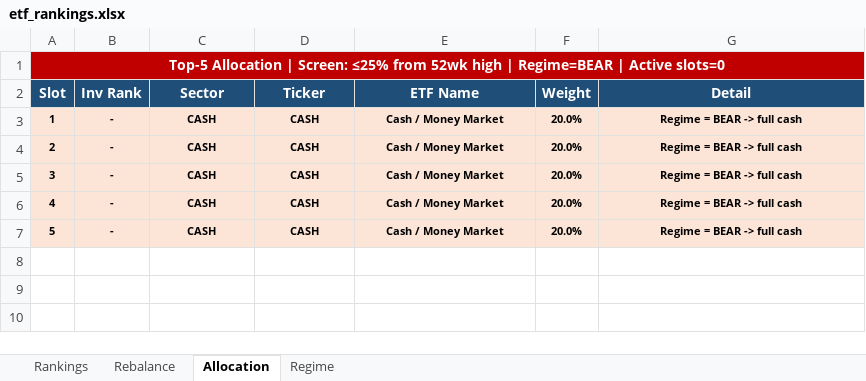
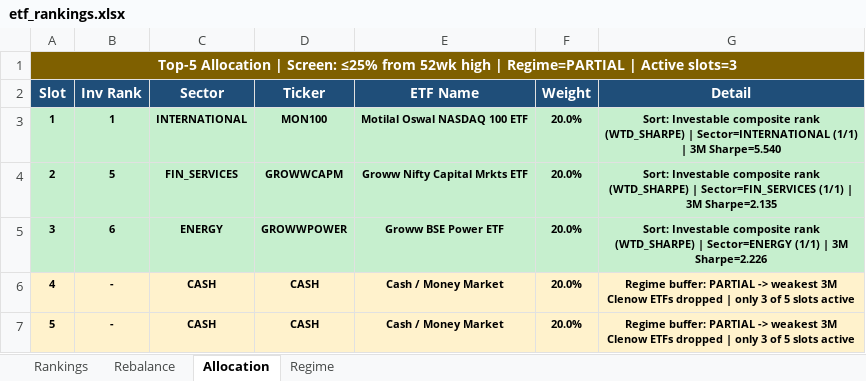
Before and after one commit to ameetst/code, an Excel workbook: momentum/ETFs/etf_rankings.xlsx, sheet Allocation, drawn as a sheet; values as stored, in another font and other column widths than the file's, no borders; the diff names each change by its address in the sheet, - before the commit and + after, or states it on an @@ line.

```diff
--- a/momentum/ETFs/etf_rankings.xlsx (sheet Allocation)
+++ b/momentum/ETFs/etf_rankings.xlsx (sheet Allocation)
-A1 (Slot): …high | Regime=BEAR | Active slots=0
+A1 (Slot): …high | Regime=PARTIAL | Active slots=3
-A1 fill: #C00000
+A1 fill: #7F6000
-A3:G5 fill: #FCE4D6
+A3:G5 fill: #C6EFCE
-B3 (Inv Rank): -
+B3 (Inv Rank): 1
-C3 (Sector): CASH
+C3 (Sector): INTERNATIONAL
-D3 (Ticker): CASH
+D3 (Ticker): MON100
-E3 (ETF Name): Cash / Money Market
+E3 (ETF Name): Motilal Oswal NASDAQ 100 ETF
-G3 (Detail): Regime = BEAR -> full cash
+G3 (Detail): Sort: Investable composite rank (WTD_SHARPE) | Sector=INTERNATIONAL (1/1) | 3M Sharpe=5.540
-B4 (Inv Rank): -
+B4 (Inv Rank): 5
-C4 (Sector): CASH
+C4 (Sector): FIN_SERVICES
-D4 (Ticker): CASH
+D4 (Ticker): GROWWCAPM
-E4 (ETF Name): Cash / Money Market
+E4 (ETF Name): Groww Nifty Capital Mrkts ETF
-G4 (Detail): Regime = BEAR -> full cash
+G4 (Detail): Sort: Investable composite rank (WTD_SHARPE) | Sector=FIN_SERVICES (1/1) | 3M Sharpe=2.135
-B5 (Inv Rank): -
+B5 (Inv Rank): 6
-C5 (Sector): CASH
+C5 (Sector): ENERGY
-D5 (Ticker): CASH
+D5 (Ticker): GROWWPOWER
-E5 (ETF Name): Cash / Money Market
+E5 (ETF Name): Groww BSE Power ETF
-G5 (Detail): Regime = BEAR -> full cash
+G5 (Detail): Sort: Investable composite rank (WTD_SHARPE) | Sector=ENERGY (1/1) | 3M Sharpe=2.226
-G6:G7 (Detail): Regime = BEAR -> full cash
+G6:G7 (Detail): Regime buffer: PARTIAL -> weakest 3M Clenow ETFs dropped | only 3 of 5 slots active
```
Also changed, not shown: sheet Rankings, sheet Rebalance, sheet Regime, momentum/ETFs/ETF.xlsx, momentum/Sharpe Score/N750_rankings.xlsx, 16 other files.
